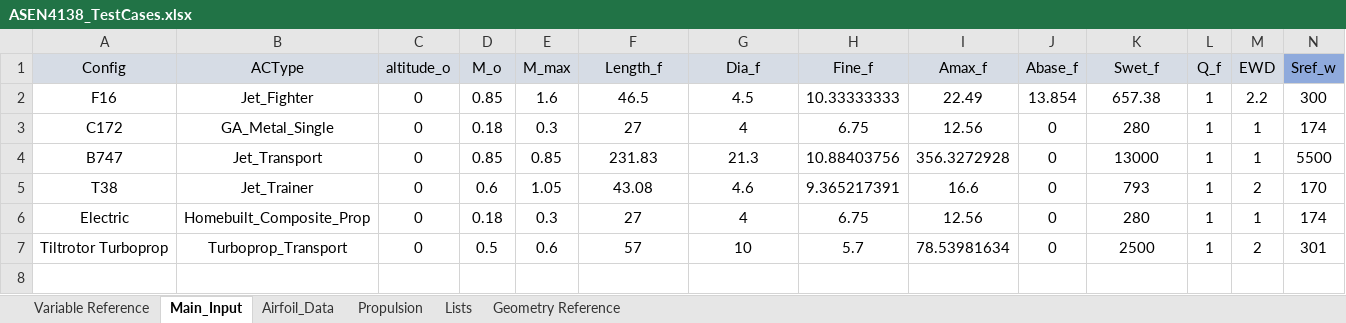
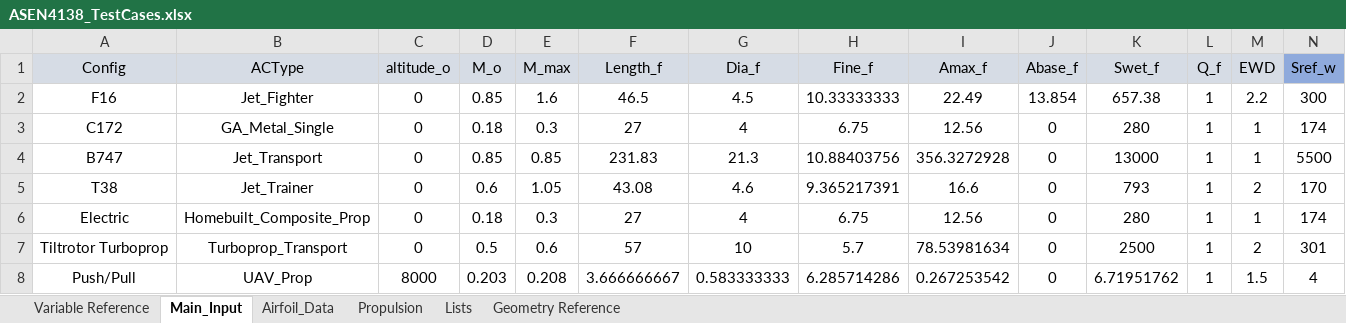
Before and after one commit to Kashn15/Senior-Project-Team-NMNAL, an Excel workbook: AircraftDesignToolbox-Feb23/MAIN/Input Excel Sheets/Design Configurations/ASEN4138_TestCases.xlsx, sheet Main_Input, drawn as a sheet; only a part is shown; values as stored, in another font and other column widths than the file's, no borders; rows hold the shown columns only; the diff names each change by its address in the sheet, - before the commit and + after, or states it on an @@ line.

Commit message:
Input Configuration

```diff
--- a/AircraftDesignToolbox-Feb23/MAIN/Input Excel Sheets/Design Configurations/ASEN4138_TestCases.xlsx (sheet Main_Input)
+++ b/AircraftDesignToolbox-Feb23/MAIN/Input Excel Sheets/Design Configurations/ASEN4138_TestCases.xlsx (sheet Main_Input)
+row 8: Push/Pull | UAV_Prop | 8000 | 0.203 | 0.208 | 3.666666667 | 0.583333333 | 6.285714286 | 0.267253542 | 0 | 6.71951762 | 1 | 1.5 | 4
```
Also changed, not shown: sheet Airfoil_Data, sheet Propulsion, charts or pictures, 10 other files.
